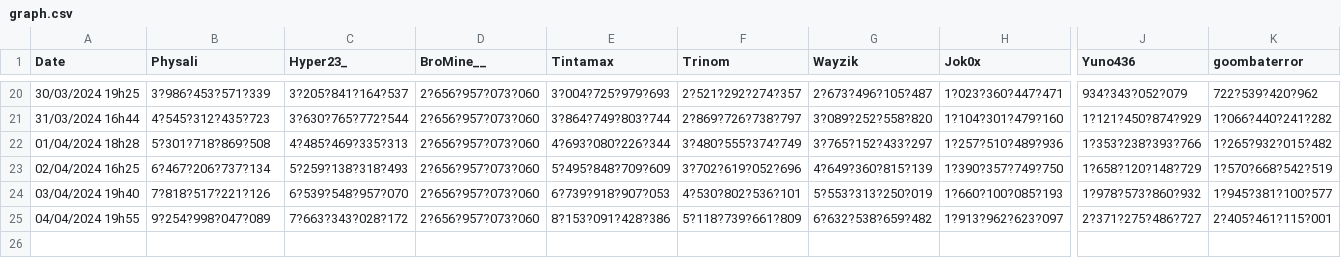
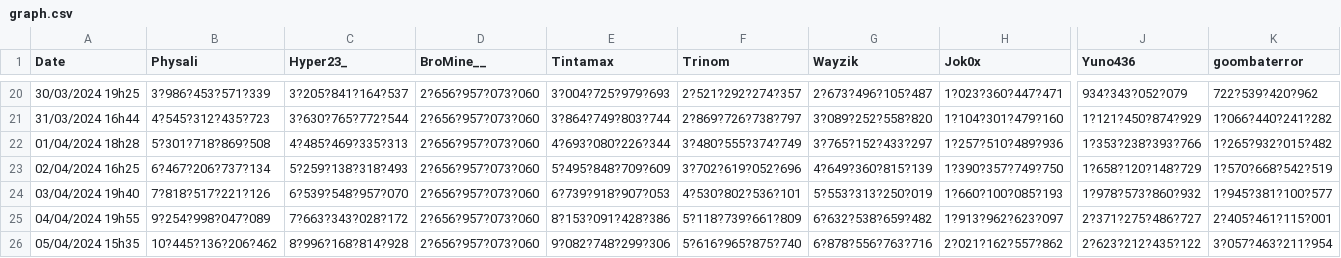
Before and after one commit to BroMinee/PaladiumClicker, a CSV file: public/graph.csv, drawn as a sheet; only a part is shown, gaps mark what is left out; rows hold the shown columns only; the diff names each change by its address in the sheet, - before the commit and + after, or states it on an @@ line.

Commit message:
[Data] Adding 05/04 graph data

```diff
--- a/public/graph.csv
+++ b/public/graph.csv
+row 26: 05/04/2024 15h35 | 10?445?136?206?462 | 8?996?168?814?928 | 2?656?957?073?060 | 9?082?748?299?306 | 5?616?965?875?740 | 6?878?556?763?716 | 2?021?162?557?862 | 2?623?212?435?122 | 3?057?463?211?954
```
Also changed, not shown: 1 other file.
